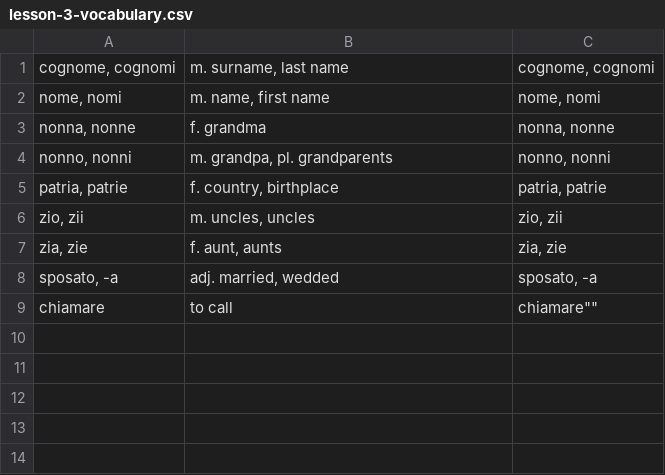
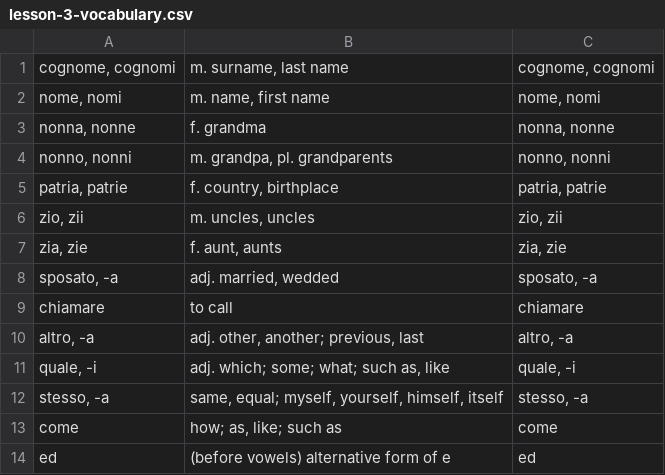
Before and after one commit to devinmiller/italian, a CSV file: flashcards/lesson-3-vocabulary.csv, drawn as a sheet.

Commit message:
Lessons and Rocket Italian

```diff
--- a/flashcards/lesson-3-vocabulary.csv
+++ b/flashcards/lesson-3-vocabulary.csv
@@ -8,2 +8,7 @@
 "sposato, -a","adj. married, wedded","sposato, -a"
-"chiamare","to call",""chiamare""
+"chiamare","to call","chiamare"
+"altro, -a","adj. other, another; previous, last","altro, -a"
+"quale, -i","adj. which; some; what; such as, like","quale, -i"
+"stesso, -a","same, equal; myself, yourself, himself, itself","stesso, -a"
+"come","how; as, like; such as","come"
+"ed","(before vowels) alternative form of e","ed"
```
Also changed, not shown: flashcards/lesson-2-vocabulary.csv, 6 other files.
